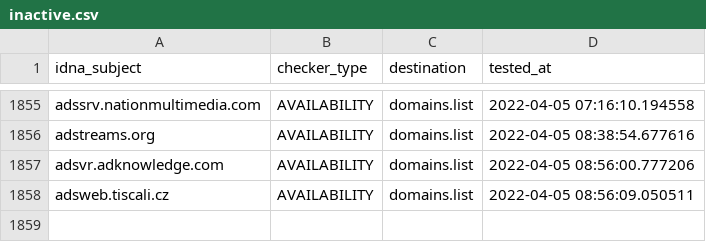
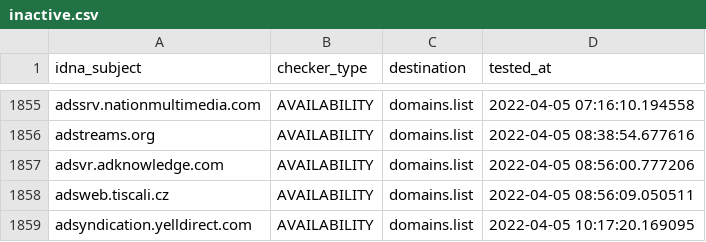
Before and after one commit to Ultimate-Hosts-Blacklist/Wiggum27_Blockers, a CSV file: .pyfunceble/inactive.csv, drawn as a sheet; only a part is shown, gaps mark what is left out; the diff names each change by its address in the sheet, - before the commit and + after, or states it on an @@ line.

```diff
--- a/.pyfunceble/inactive.csv
+++ b/.pyfunceble/inactive.csv
+row 1859: adsyndication.yelldirect.com | AVAILABILITY | domains.list | 2022-04-05 10:17:20.169095
```
Also changed, not shown: output/domains.list/continue.csv, 11 other files.
